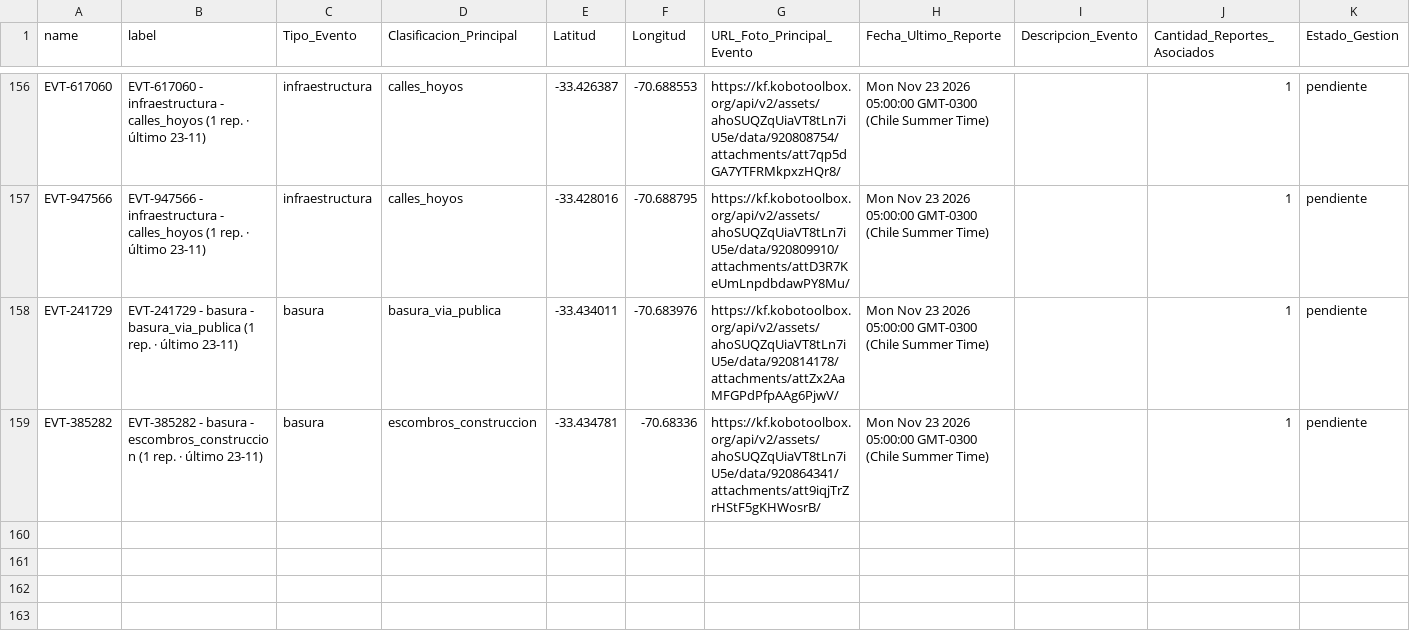
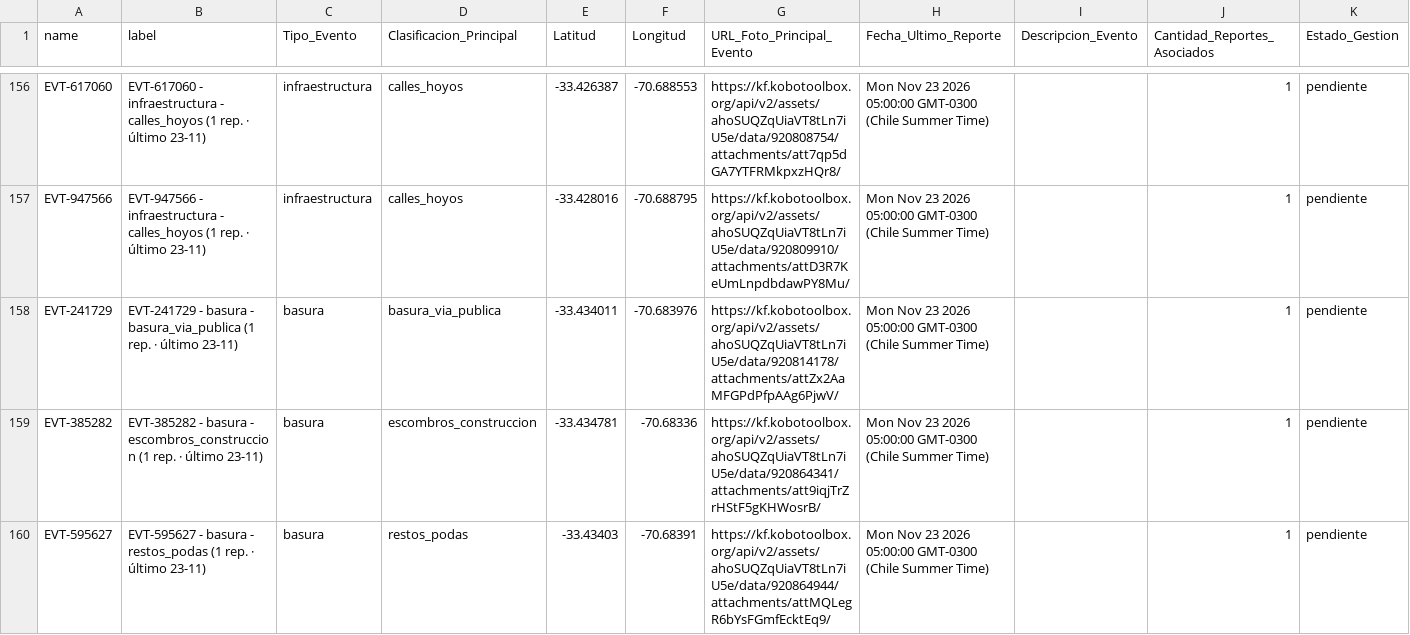
Before and after one commit to geoemprendimiento2026/observatorio-datos, a CSV file: eventos_fiscalizacion.csv, drawn as a sheet; only a part is shown, gaps mark what is left out; rows hold the shown columns only; the diff names each change by its address in the sheet, - before the commit and + after, or states it on an @@ line.

Commit message:
Actualiza eventos_fiscalizacion.csv — 2026-11-23T17:45:26.137Z

```diff
--- a/eventos_fiscalizacion.csv
+++ b/eventos_fiscalizacion.csv
+row 160: EVT-595627 | EVT-595627 - basura - restos_podas (1 rep. · último 23-11) | basura | restos_podas | -33.43403 | -70.68391 | https://kf.kobotoolbox.org/api/v2/assets/ahoSUQZqUiaVT8tLn7iU5e/data/920864944/attachments/attMQLegR6bYsFGmfEcktEq9/ | Mon Nov 23 2026 05:00:00 GMT-0300 (Chile Summer Time) |  | 1 | pendiente
```
